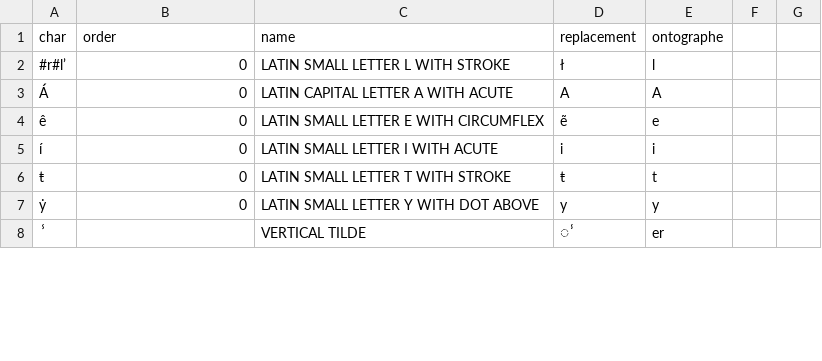
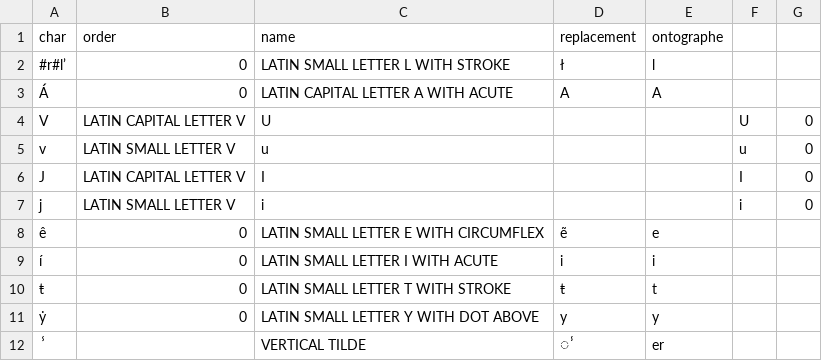
Before and after one commit to HTR-United/cremma-medieval, a CSV file: table.csv, drawn as a sheet; only a part is shown; the diff names each change by its address in the sheet, - before the commit and + after, or states it on an @@ line.

Commit message:
Update table.csv

```diff
--- a/table.csv
+++ b/table.csv
+row 4: V | LATIN CAPITAL LETTER V | U |  |  | U | 0
+row 5: v | LATIN SMALL LETTER V | u |  |  | u | 0
+row 6: J | LATIN CAPITAL LETTER V | I |  |  | I | 0
+row 7: j | LATIN SMALL LETTER V | i |  |  | i | 0
```
